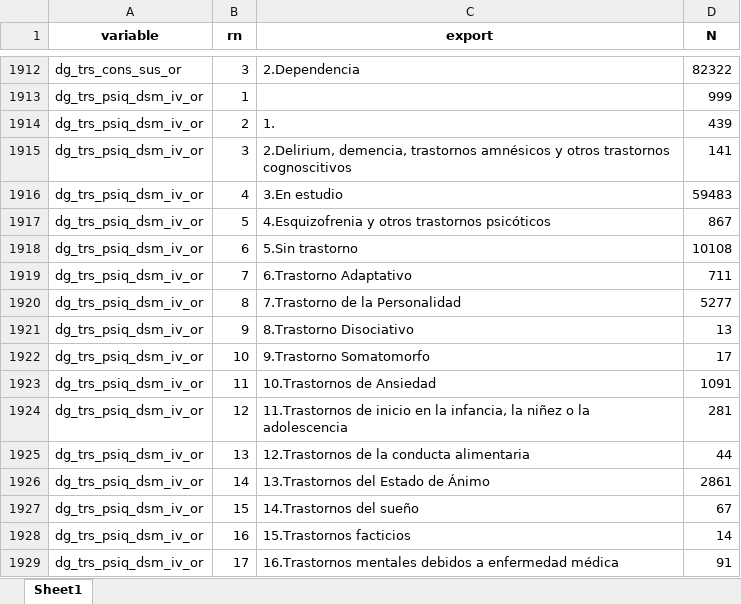
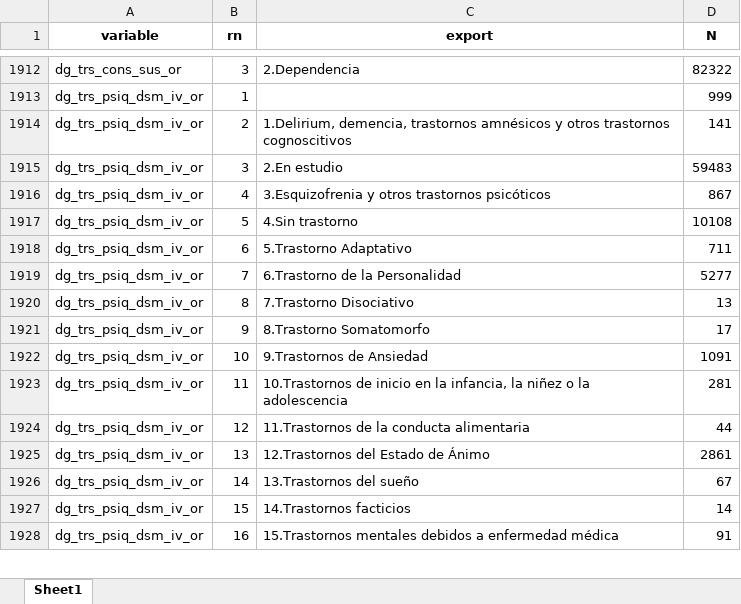
Before and after one commit to FONDECYTACC/SUD_health_Chile.github.io, an Excel workbook: labels_codebook.xlsx, sheet Sheet1, drawn as a sheet; only a part is shown, gaps mark what is left out; values as stored, in another font and other column widths than the file's, no borders; removed rows and columns are numbered as before the commit, all else as after; the diff covers the shown part only; the diff names each change by its address in the sheet, - before the commit and + after, or states it on an @@ line.

Commit message:
changes to duplicates, codebook and labels

```diff
--- a/labels_codebook.xlsx (sheet Sheet1)
+++ b/labels_codebook.xlsx (sheet Sheet1)
-row 1914: dg_trs_psiq_dsm_iv_or | 2 | 1. | 439
-B1914 (rn): 3
+B1914 (rn): 2
-C1914 (export): 2.Delirium, demencia, trastornos…
+C1914 (export): 1.Delirium, demencia, trastornos…
-B1915 (rn): 4
+B1915 (rn): 3
-C1915 (export): 3.En estudio
+C1915 (export): 2.En estudio
-B1916 (rn): 5
+B1916 (rn): 4
-C1916 (export): 4.Esquizofrenia y otros trastornos psicóticos
+C1916 (export): 3.Esquizofrenia y otros trastornos psicóticos
-B1917 (rn): 6
+B1917 (rn): 5
-C1917 (export): 5.Sin trastorno
+C1917 (export): 4.Sin trastorno
-B1918 (rn): 7
+B1918 (rn): 6
-C1918 (export): 6.Trastorno Adaptativo
+C1918 (export): 5.Trastorno Adaptativo
-B1919 (rn): 8
+B1919 (rn): 7
-C1919 (export): 7.Trastorno de la Personalidad
+C1919 (export): 6.Trastorno de la Personalidad
-B1920 (rn): 9
+B1920 (rn): 8
-C1920 (export): 8.Trastorno Disociativo
+C1920 (export): 7.Trastorno Disociativo
-B1921 (rn): 10
+B1921 (rn): 9
-C1921 (export): 9.Trastorno Somatomorfo
+C1921 (export): 8.Trastorno Somatomorfo
-B1922 (rn): 11
+B1922 (rn): 10
-C1922 (export): 10.Trastornos de Ansiedad
+C1922 (export): 9.Trastornos de Ansiedad
-B1923 (rn): 12
+B1923 (rn): 11
-C1923 (export): 11.Trastornos de inicio…
+C1923 (export): 10.Trastornos de inicio…
-B1924 (rn): 13
+B1924 (rn): 12
-C1924 (export): 12.Trastornos de la conducta alimentaria
+C1924 (export): 11.Trastornos de la conducta alimentaria
-B1925 (rn): 14
+B1925 (rn): 13
-C1925 (export): 13.Trastornos del Estado de Ánimo
+C1925 (export): 12.Trastornos del Estado de Ánimo
-B1926 (rn): 15
+B1926 (rn): 14
-C1926 (export): 14.Trastornos del sueño
+C1926 (export): 13.Trastornos del sueño
-B1927 (rn): 16
+B1927 (rn): 15
-C1927 (export): 15.Trastornos facticios
+C1927 (export): 14.Trastornos facticios
-B1928 (rn): 17
+B1928 (rn): 16
-C1928 (export): 16.Trastornos mentales debidos…
+C1928 (export): 15.Trastornos mentales debidos…
```
Also changed, not shown: 2 added rows, 5 removed rows and 288 edited cells elsewhere in this sheet, labels_codebook_comma.xlsx, 4 other files.
